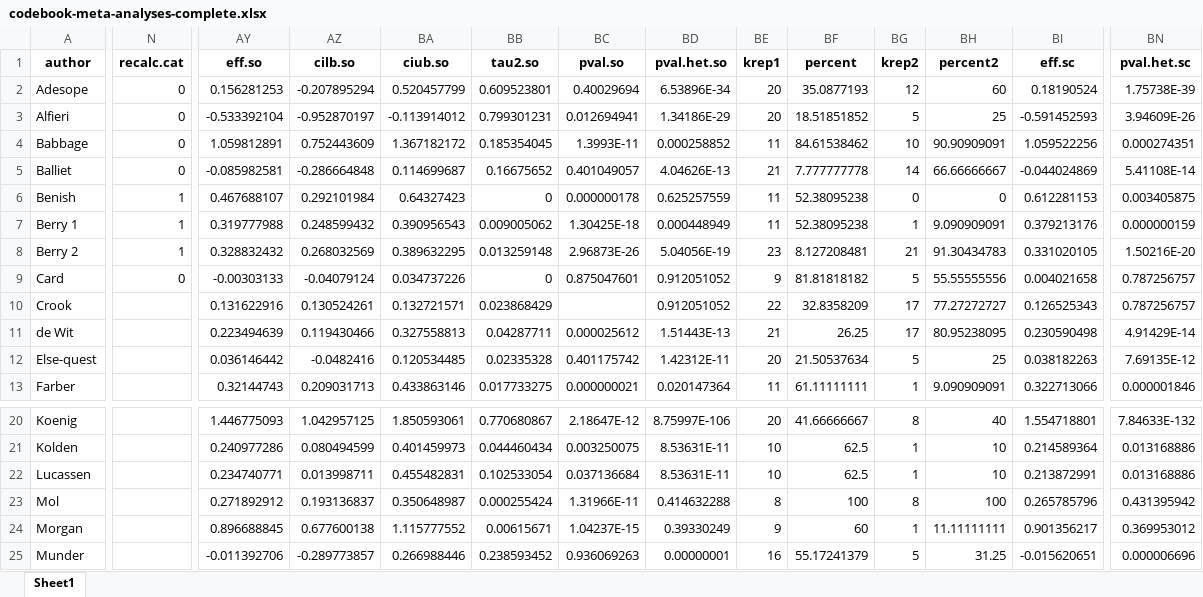
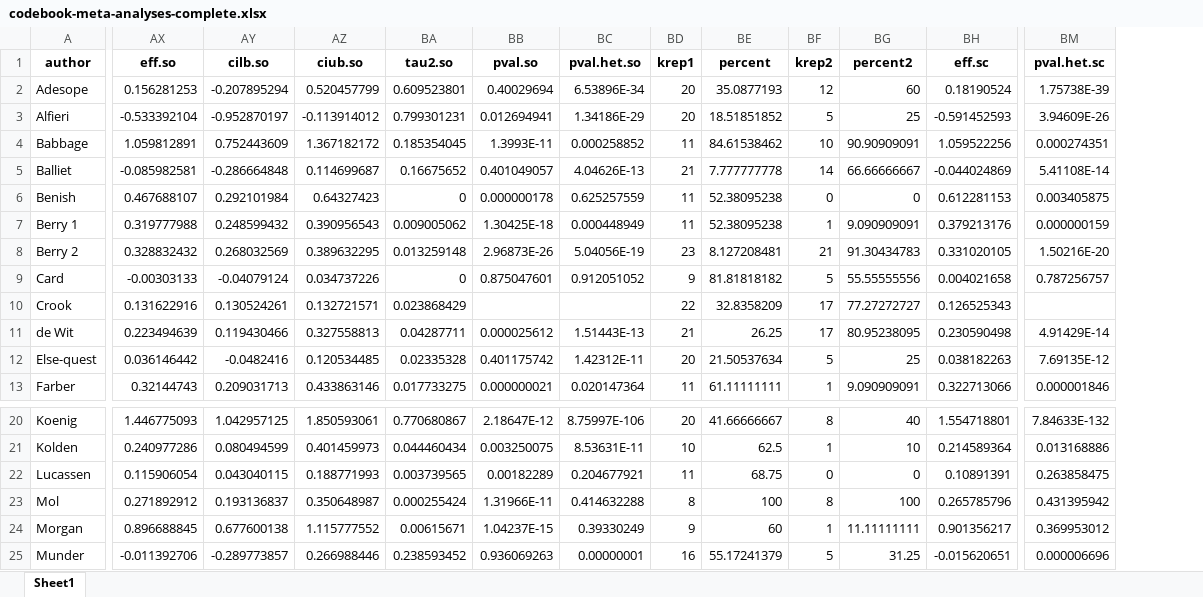
Before and after one commit to emaassen/paper-effectsizes, an Excel workbook: codebooks/codebook-meta-analyses-complete.xlsx, sheet Sheet1, drawn as a sheet; only a part is shown, gaps mark what is left out; values as stored, in another font and other column widths than the file's, no borders; removed rows and columns are numbered as before the commit, all else as after; the diff covers the shown part only; the diff names each change by its address in the sheet, - before the commit and + after, or states it on an @@ line.

```diff
--- a/codebooks/codebook-meta-analyses-complete.xlsx (sheet Sheet1)
+++ b/codebooks/codebook-meta-analyses-complete.xlsx (sheet Sheet1)
-column N (recalc.cat), rows 2-9: 0 | 0 | 0 | 0 | 1 | 1 | 1 | 0
-BC10 (pval.het.so): 0.912051052
+BC10 (pval.het.so): (empty)
-BM10 (pval.het.sc): 0.787256757
+BM10 (pval.het.sc): (empty)
-AX22 (eff.so): 0.234740771
+AX22 (eff.so): 0.115906054
-AY22 (cilb.so): 0.013998711
+AY22 (cilb.so): 0.043040115
-AZ22 (ciub.so): 0.455482831
+AZ22 (ciub.so): 0.188771993
-BA22 (tau2.so): 0.102533054
+BA22 (tau2.so): 0.003739565
-BB22 (pval.so): 0.037136684
+BB22 (pval.so): 0.00182289
-BC22 (pval.het.so): 8.53631E-11
+BC22 (pval.het.so): 0.204677921
-BD22 (krep1): 10
+BD22 (krep1): 11
-BE22 (percent): 62.5
+BE22 (percent): 68.75
-BF22 (krep2): 1
+BF22 (krep2): 0
-BG22 (percent2): 10
+BG22 (percent2): 0
-BH22 (eff.sc): 0.213872991
+BH22 (eff.sc): 0.10891391
-BM22 (pval.het.sc): 0.013168886
+BM22 (pval.het.sc): 0.263858475
```
Also changed, not shown: 10 edited cells elsewhere in this sheet, codebooks/codebook-meta-analyses-empty.xlsx, codebooks/codebook-primary-studies-complete.xlsx, 21 other files.
